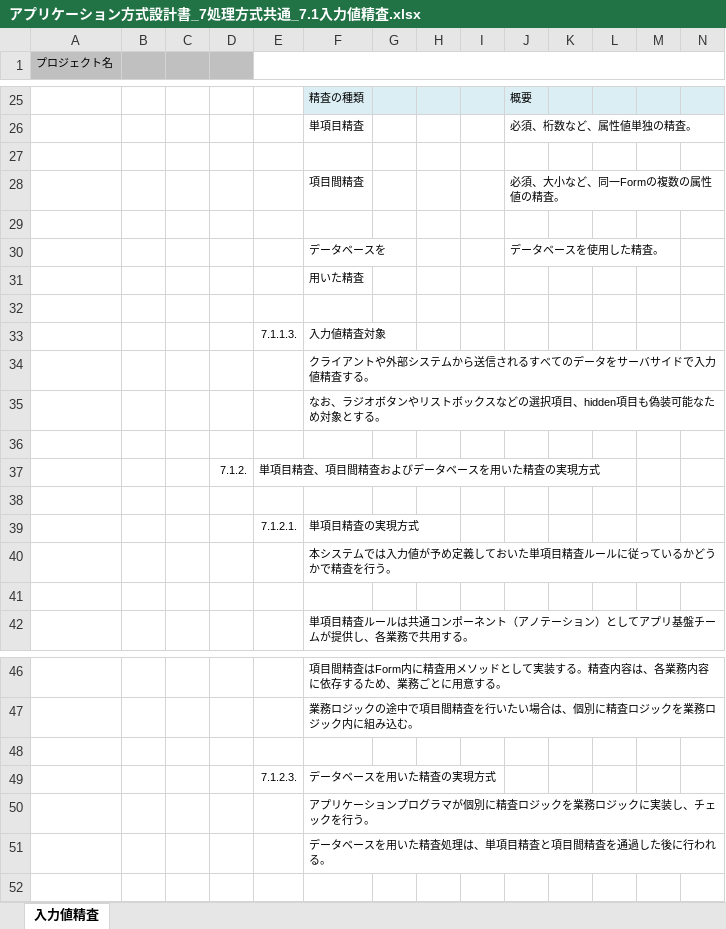
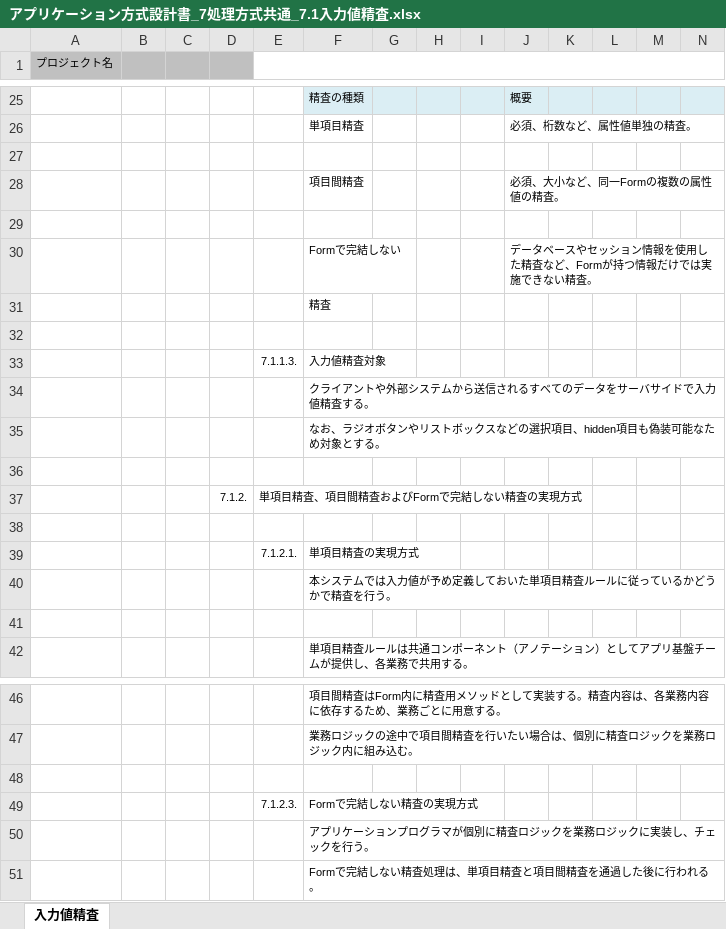
Before and after one commit to Fintan-contents/application-architecture-sample, an Excel workbook: nablarch_sample/アプリケーション方式設計書_7処理方式共通_7.1入力値精査.xlsx, sheet 入力値精査, drawn as a sheet; only a part is shown, gaps mark what is left out; values as stored, in another font and other column widths than the file's, no borders; removed rows and columns are numbered as before the commit, all else as after; rows hold the shown columns only; the diff names each change by its address in the sheet, - before the commit and + after, or states it on an @@ line.

Commit message:
データベースを用いた精査->Formで完結しない精査

```diff
--- a/nablarch_sample/アプリケーション方式設計書_7処理方式共通_7.1入力値精査.xlsx (sheet 入力値精査)
+++ b/nablarch_sample/アプリケーション方式設計書_7処理方式共通_7.1入力値精査.xlsx (sheet 入力値精査)
-row 30:  |  |  |  |  | データベースを |  |  |  | データベースを使用した精査。
+row 30:  |  |  |  |  | Formで完結しない |  |  |  | データベースやセッション情報を使用した精査など、Formが持つ情報だけでは実施できない精査。
-F31: 用いた精査
+F31: 精査
-E37: 単項目精査、項目間精査およびデータベースを用いた精査の実現方式
+E37: 単項目精査、項目間精査およびFormで完結しない精査の実現方式
-F49: データベースを用いた精査の実現方式
+F49: Formで完結しない精査の実現方式
-F51: データベースを用いた精査処理は、単項目精査と項目間精査を通過した後に行われる。
+F51: Formで完結しない精査処理は、単項目精査と項目間精査を通過した後に行われる。
```
